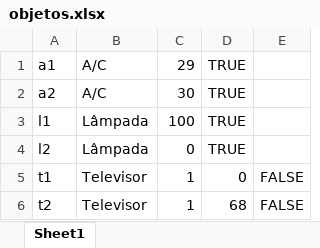
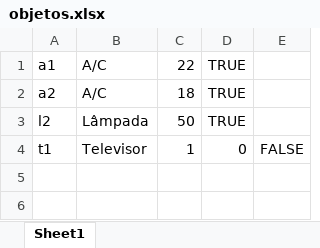
Before and after one commit to marcosvp20/TP_POO, an Excel workbook: planilhas/objetos.xlsx, sheet Sheet1, drawn as a sheet; values as stored, in another font and other column widths than the file's, no borders; removed rows and columns are numbered as before the commit, all else as after; the diff names each change by its address in the sheet, - before the commit and + after, or states it on an @@ line.

```diff
--- a/planilhas/objetos.xlsx (sheet Sheet1)
+++ b/planilhas/objetos.xlsx (sheet Sheet1)
-C1: 29
+C1: 22
-C2: 30
+C2: 18
-row 3: l1 | Lâmpada | 100 | TRUE
-C3: 0
+C3: 50
-row 6: t2 | Televisor | 1 | 68 | FALSE
```
Also changed, not shown: planilhas/automacoes.xlsx, planilhas/automacoestemp.xlsx, 8 other files.
